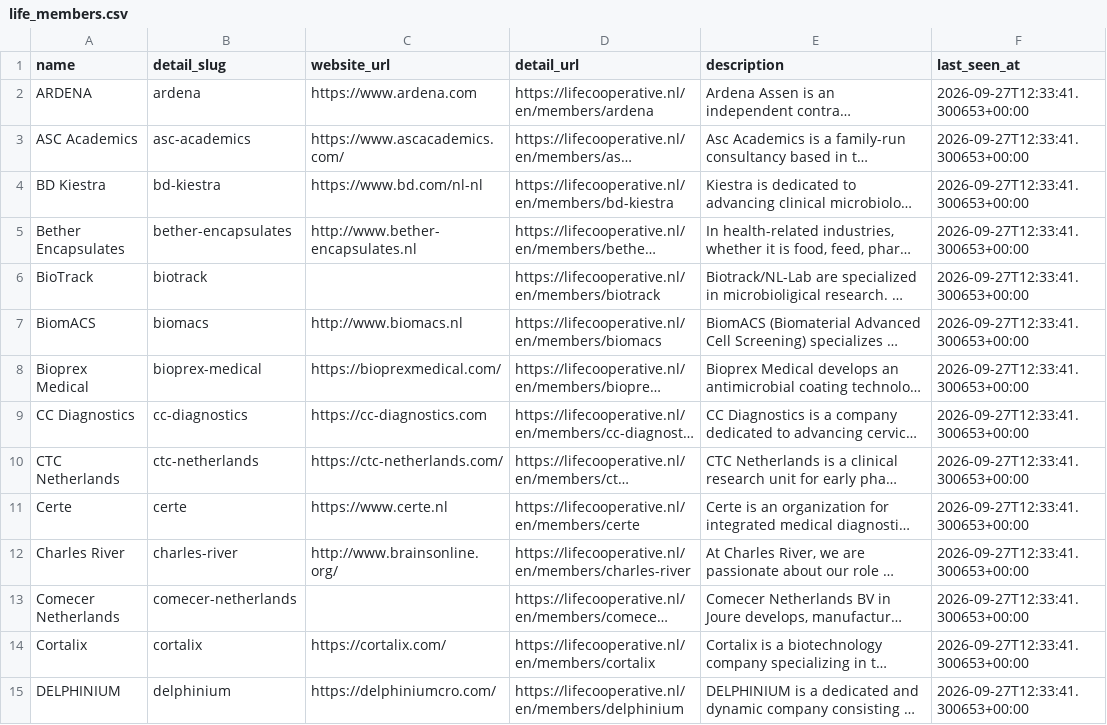
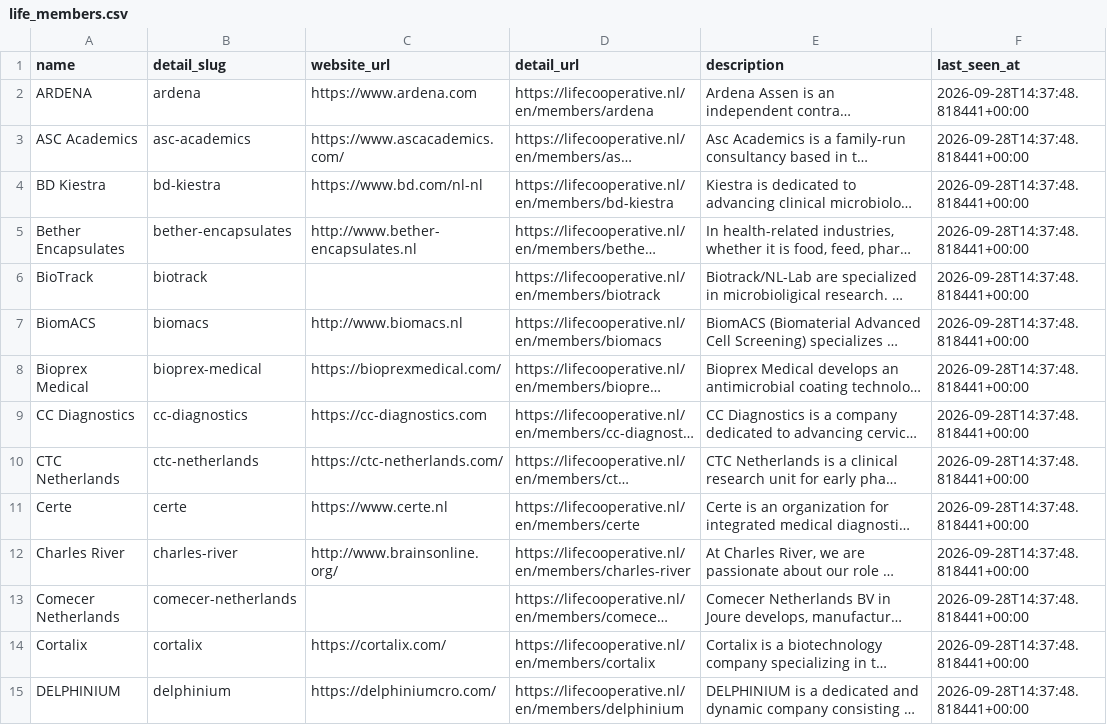
Before and after one commit to IrisTig/LC, a CSV file: dashboard_data/life_members.csv, drawn as a sheet; only a part is shown; long unchanged cells end in …; the diff covers the shown part only; the diff names each change by its address in the sheet, - before the commit and + after, or states it on an @@ line.

```diff
--- a/dashboard_data/life_members.csv
+++ b/dashboard_data/life_members.csv
-F2:F15 (last_seen_at): 2026-09-27T12:33:41.300653+00:00
+F2:F15 (last_seen_at): 2026-09-28T14:37:48.818441+00:00
```
Also changed, not shown: 54 edited cells elsewhere in this file, dashboard_data/member_jobs.csv, 2 other files.
